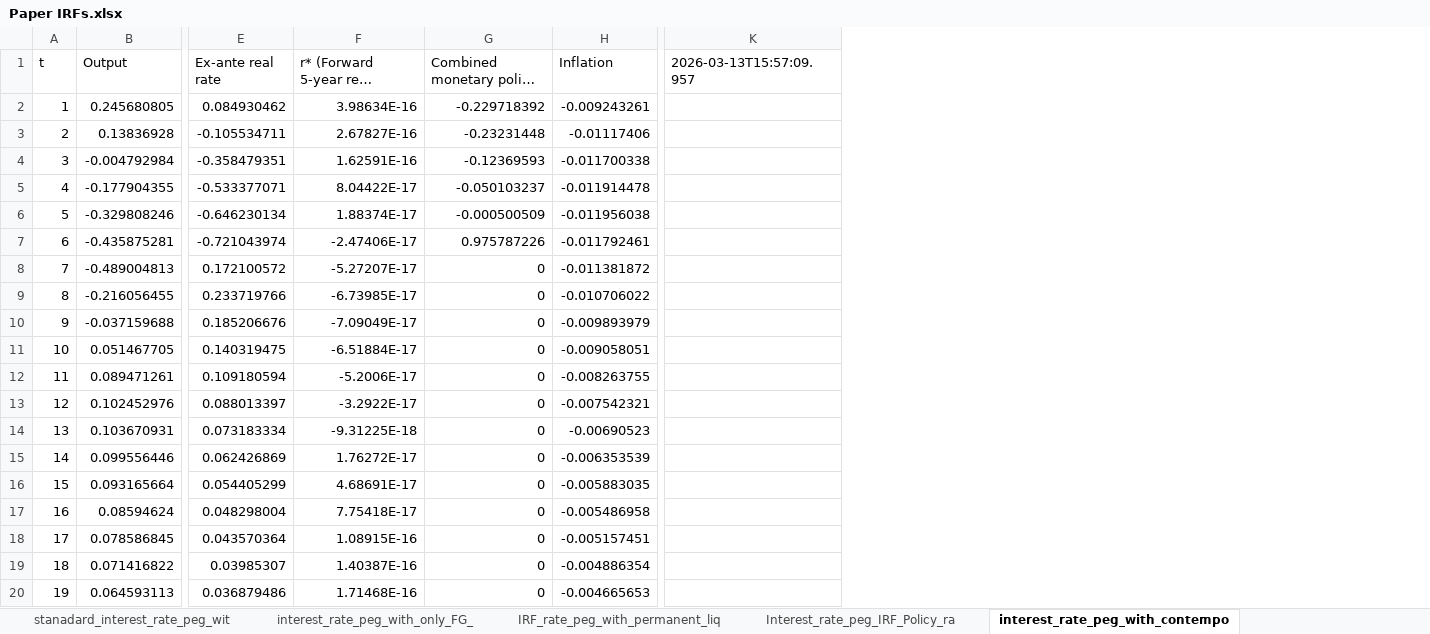
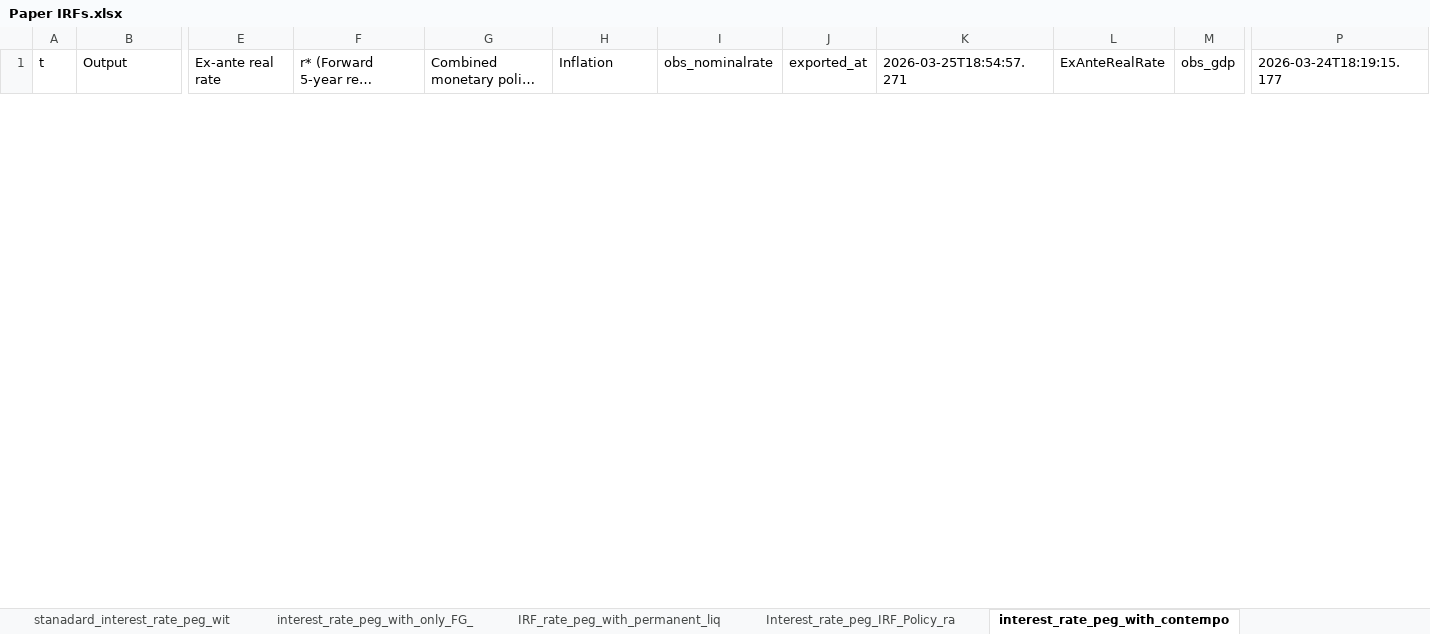
Before and after one commit to matyasfarkas/rstarBrookings2017, an Excel workbook: irf/irf/Paper IRFs.xlsx, sheet interest_rate_peg_with_contempo, drawn as a sheet; only a part is shown, gaps mark what is left out; long unchanged cells end in …; values as stored, in another font and other column widths than the file's, no borders; removed rows and columns are numbered as before the commit, all else as after; rows hold the shown columns only; the diff covers the shown part only; the diff names each change by its address in the sheet, - before the commit and + after, or states it on an @@ line.

```diff
--- a/irf/irf/Paper IRFs.xlsx (sheet interest_rate_peg_with_contempo)
+++ b/irf/irf/Paper IRFs.xlsx (sheet interest_rate_peg_with_contempo)
+column I (obs_nominalrate), empty
+column J (exported_at), empty
+column K (2026-03-25T18:54:57.271), empty
+column L (ExAnteRealRate), empty
+column M (obs_gdp), empty
-column K (2026-03-13T15:57:09.957), empty
+column P (2026-03-24T18:19:15.177), empty
-row 2: 1 | 0.245680805 | 0.084930462 | 3.98634E-16 | -0.229718392 | -0.009243261
-row 3: 2 | 0.13836928 | -0.105534711 | 2.67827E-16 | -0.23231448 | -0.01117406
-row 4: 3 | -0.004792984 | -0.358479351 | 1.62591E-16 | -0.12369593 | -0.011700338
-row 5: 4 | -0.177904355 | -0.533377071 | 8.04422E-17 | -0.050103237 | -0.011914478
-row 6: 5 | -0.329808246 | -0.646230134 | 1.88374E-17 | -0.000500509 | -0.011956038
-row 7: 6 | -0.435875281 | -0.721043974 | -2.47406E-17 | 0.975787226 | -0.011792461
-row 8: 7 | -0.489004813 | 0.172100572 | -5.27207E-17 | 0 | -0.011381872
-row 9: 8 | -0.216056455 | 0.233719766 | -6.73985E-17 | 0 | -0.010706022
-row 10: 9 | -0.037159688 | 0.185206676 | -7.09049E-17 | 0 | -0.009893979
-row 11: 10 | 0.051467705 | 0.140319475 | -6.51884E-17 | 0 | -0.009058051
-row 12: 11 | 0.089471261 | 0.109180594 | -5.2006E-17 | 0 | -0.008263755
-row 13: 12 | 0.102452976 | 0.088013397 | -3.2922E-17 | 0 | -0.007542321
-row 14: 13 | 0.103670931 | 0.073183334 | -9.31225E-18 | 0 | -0.00690523
-row 15: 14 | 0.099556446 | 0.062426869 | 1.76272E-17 | 0 | -0.006353539
-row 16: 15 | 0.093165664 | 0.054405299 | 4.68691E-17 | 0 | -0.005883035
-row 17: 16 | 0.08594624 | 0.048298004 | 7.75418E-17 | 0 | -0.005486958
-row 18: 17 | 0.078586845 | 0.043570364 | 1.08915E-16 | 0 | -0.005157451
-row 19: 18 | 0.071416822 | 0.03985307 | 1.40387E-16 | 0 | -0.004886354
-row 20: 19 | 0.064593113 | 0.036879486 | 1.71468E-16 | 0 | -0.004665653
```
Also changed, not shown: 21 added rows and 1 removed row elsewhere in this sheet, sheet IRF_rate_peg_with_permanent_liq, sheet Interest_rate_peg_IRF_Policy_ra, other sheet tabs, 44 other files.
